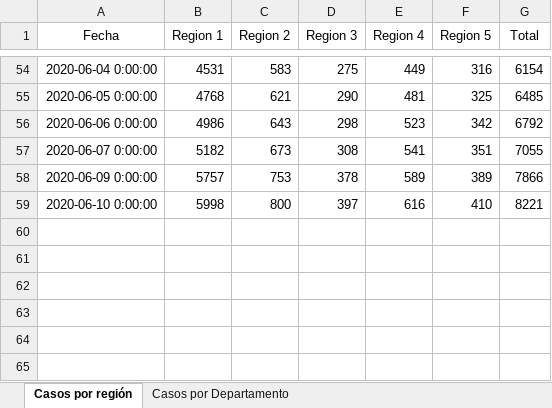
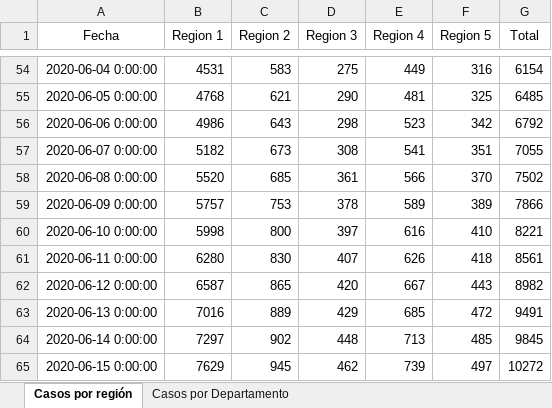
Before and after one commit to hiram22/Covid-19-GT, an Excel workbook: Myinfocovid19.xlsx, sheet Casos por región, drawn as a sheet; only a part is shown, gaps mark what is left out; values as stored, in another font and other column widths than the file's, no borders; the diff names each change by its address in the sheet, - before the commit and + after, or states it on an @@ line.

```diff
--- a/Myinfocovid19.xlsx (sheet Casos por región)
+++ b/Myinfocovid19.xlsx (sheet Casos por región)
+row 58: 2020-06-08 0:00:00 | 5520 | 685 | 361 | 566 | 370 | 7502
+row 61: 2020-06-11 0:00:00 | 6280 | 830 | 407 | 626 | 418 | 8561
+row 62: 2020-06-12 0:00:00 | 6587 | 865 | 420 | 667 | 443 | 8982
+row 63: 2020-06-13 0:00:00 | 7016 | 889 | 429 | 685 | 472 | 9491
+row 64: 2020-06-14 0:00:00 | 7297 | 902 | 448 | 713 | 485 | 9845
+row 65: 2020-06-15 0:00:00 | 7629 | 945 | 462 | 739 | 497 | 10272
```
Also changed, not shown: sheet Casos por Departamento, formulas that keep their value.
